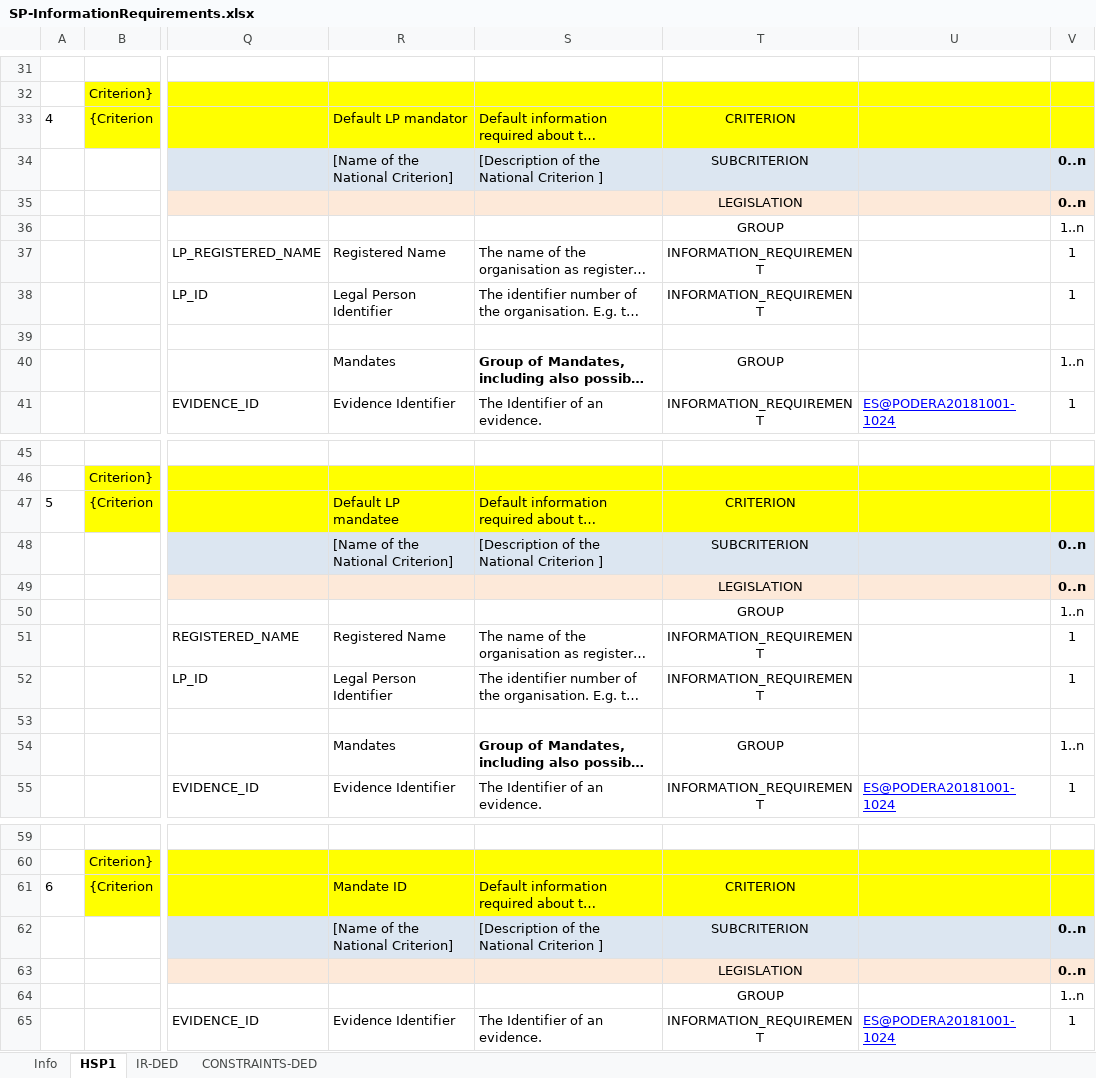
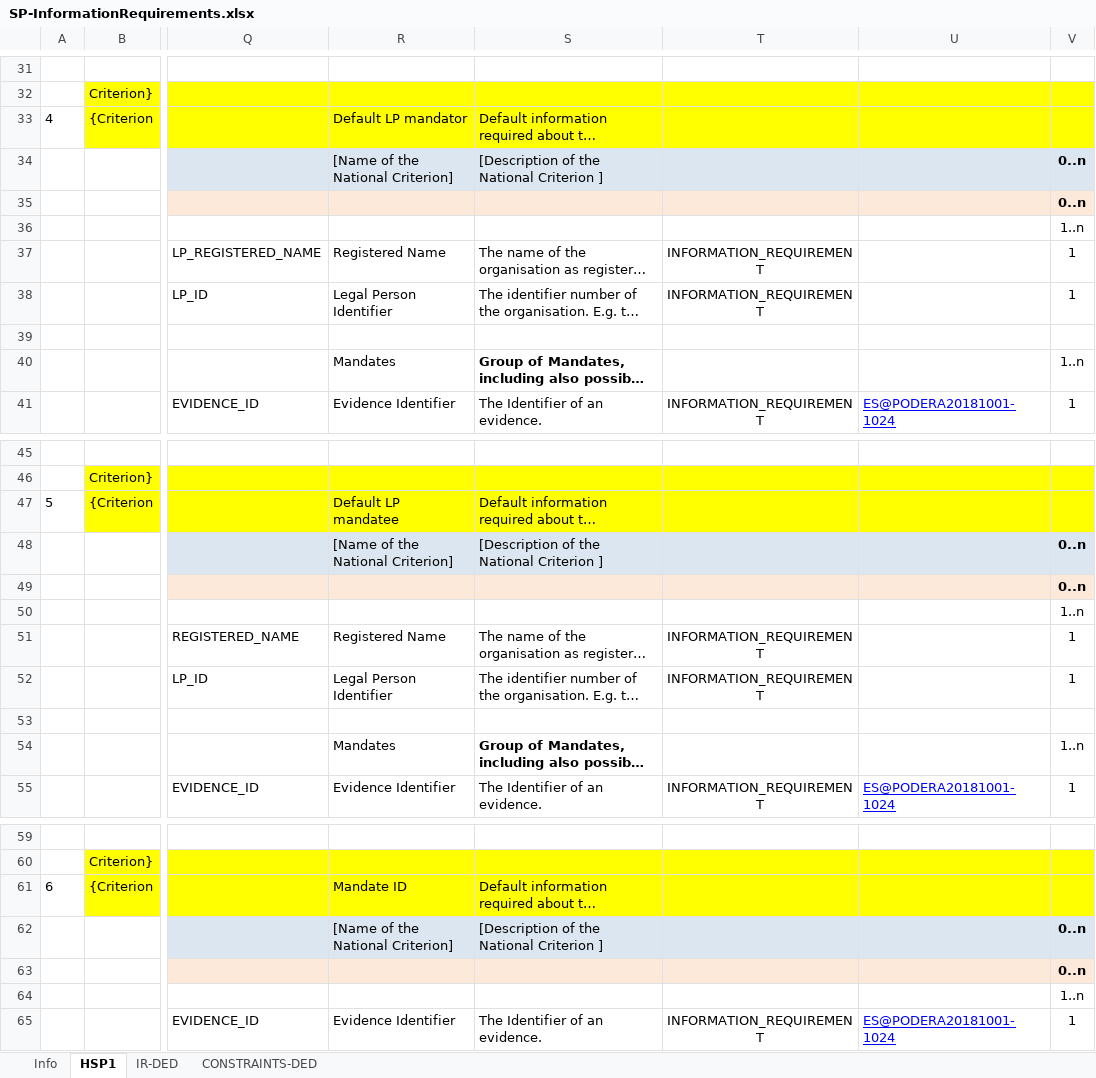
Before and after one commit to everis-rpam/RPaM-Ontology, an Excel workbook: 02-Vocabularies/SP-InformationRequirements.xlsx, sheet HSP1, drawn as a sheet; only a part is shown, gaps mark what is left out; long unchanged cells end in …; values as stored, in another font and other column widths than the file's, no borders; the diff covers the shown part only; the diff names each change by its address in the sheet, - before the commit and + after, or states it on an @@ line.

```diff
--- a/02-Vocabularies/SP-InformationRequirements.xlsx (sheet HSP1)
+++ b/02-Vocabularies/SP-InformationRequirements.xlsx (sheet HSP1)
-T33: CRITERION
+T33: (empty)
-T34: SUBCRITERION
+T34: (empty)
-T35: LEGISLATION
+T35: (empty)
-T36: GROUP
+T36: (empty)
-T40: GROUP
+T40: (empty)
-T47: CRITERION
+T47: (empty)
-T48: SUBCRITERION
+T48: (empty)
-T49: LEGISLATION
+T49: (empty)
-T50: GROUP
+T50: (empty)
-T54: GROUP
+T54: (empty)
-T61: CRITERION
+T61: (empty)
-T62: SUBCRITERION
+T62: (empty)
-T63: LEGISLATION
+T63: (empty)
-T64: GROUP
+T64: (empty)
```
Also changed, not shown: 13 edited cells elsewhere in this sheet, 1 other file.
